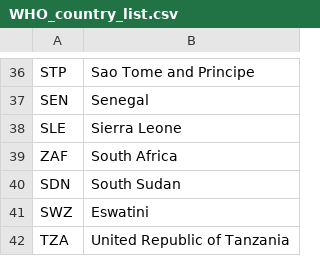
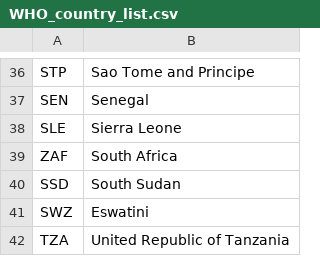
Before and after one commit to bvbunnik/covid-19-africa, a CSV file: WHO_country_list.csv, drawn as a sheet; only a part is shown, gaps mark what is left out.

```diff
--- a/WHO_country_list.csv
+++ b/WHO_country_list.csv
@@ -39,3 +39,3 @@ SLE,Sierra Leone
 ZAF,South Africa
-SDN,South Sudan
+SSD,South Sudan
 SWZ,Eswatini
```
Also changed, not shown: 3 other files.
